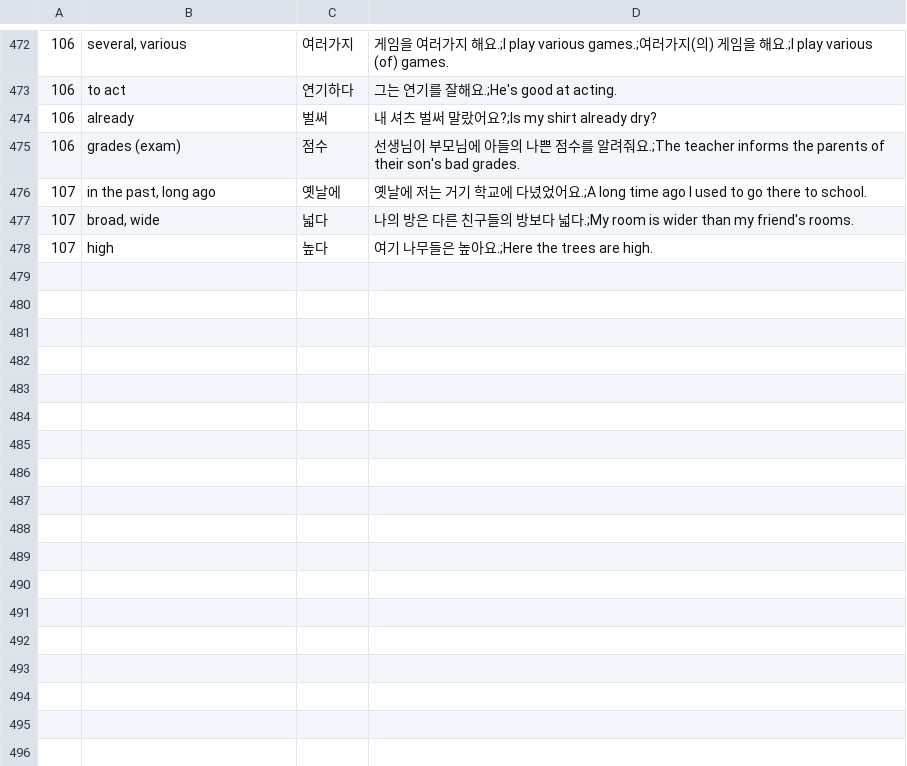
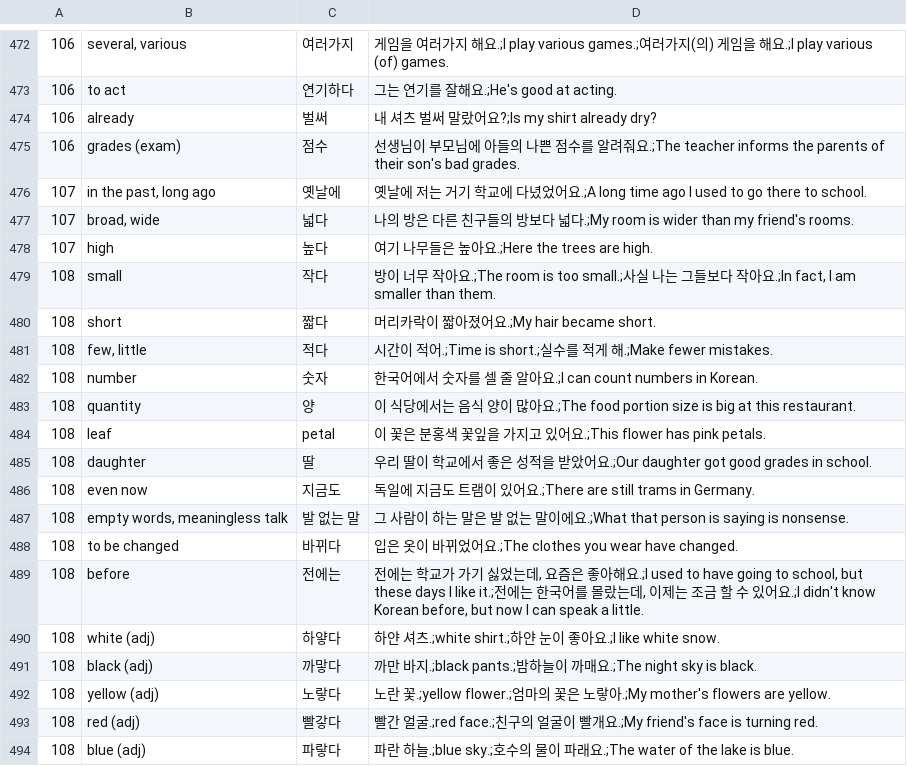
Before and after one commit to adrianderstroff/anki-korean, a TSV file: data/tsv/korean2a.tsv, drawn as a sheet; only a part is shown, gaps mark what is left out; the diff names each change by its address in the sheet, - before the commit and + after, or states it on an @@ line.

```diff
--- a/data/tsv/korean2a.tsv
+++ b/data/tsv/korean2a.tsv
+row 479: 108 | small | 작다 | 방이 너무 작아요.;The room is too small.;사실 나는 그들보다 작아요.;In fact, I am smaller than them.
+row 480: 108 | short | 짧다 | 머리카락이 짧아졌어요.;My hair became short.
+row 481: 108 | few, little | 적다 | 시간이 적어.;Time is short.;실수를 적게 해.;Make fewer mistakes.
+row 482: 108 | number | 숫자 | 한국어에서 숫자를 셀 줄 알아요.;I can count numbers in Korean.
+row 483: 108 | quantity | 양 | 이 식당에서는 음식 양이 많아요.;The food portion size is big at this restaurant.
+row 484: 108 | leaf | petal | 이 꽃은 분홍색 꽃잎을 가지고 있어요.;This flower has pink petals.
+row 485: 108 | daughter | 딸 | 우리 딸이 학교에서 좋은 성적을 받았어요.;Our daughter got good grades in school.
+row 486: 108 | even now | 지금도 | 독일에 지금도 트램이 있어요.;There are still trams in Germany.
+row 487: 108 | empty words, meaningless talk | 발 없는 말 | 그 사람이 하는 말은 발 없는 말이에요.;What that person is saying is nonsense.
+row 488: 108 | to be changed | 바뀌다 | 입은 옷이 바뀌었어요.;The clothes you wear have changed.
+row 489: 108 | before | 전에는 | 전에는 학교가 가기 싫었는데, 요즘은 좋아해요.;I used to have going to school, but these days I like it.;전에는 한국어를 몰랐는데, 이제는 조금 할 수 있어요.;I didn't know Korean before, but now I can speak a little.
+row 490: 108 | white (adj) | 하얗다 | 하얀 셔츠.;white shirt.;하얀 눈이 좋아요.;I like white snow.
+row 491: 108 | black (adj) | 까맣다 | 까만 바지.;black pants.;밤하늘이 까매요.;The night sky is black.
+row 492: 108 | yellow (adj) | 노랗다 | 노란 꽃.;yellow flower.;엄마의 꽃은 노랗아.;My mother's flowers are yellow.
+row 493: 108 | red (adj) | 빨갛다 | 빨간 얼굴.;red face.;친구의 얼굴이 빨개요.;My friend's face is turning red.
+row 494: 108 | blue (adj) | 파랗다 | 파란 하늘.;blue sky.;호수의 물이 파래요.;The water of the lake is blue.
```
Also changed, not shown: 2 other files.
